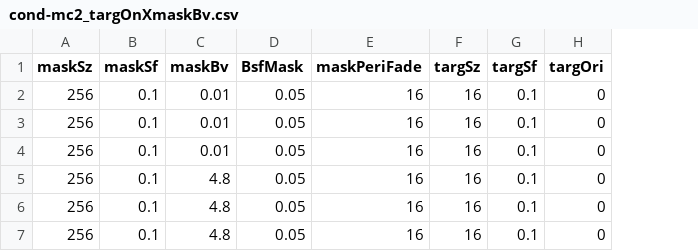
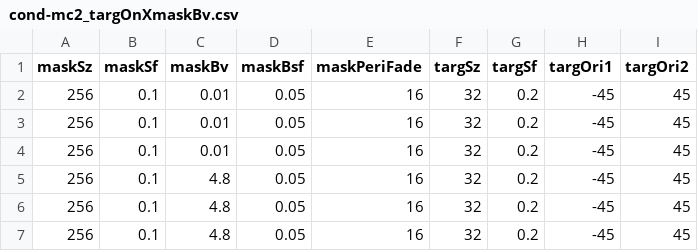
Before and after one commit to egorananyev/mc2, a CSV file: cond-files/cond-mc2_targOnXmaskBv.csv, drawn as a sheet; only a part is shown; removed rows and columns are numbered as before the commit, all else as after; the diff names each change by its address in the sheet, - before the commit and + after, or states it on an @@ line.

Commit message:
first working version of the experiment, without fade in/out or staircases yet

```diff
--- a/cond-files/cond-mc2_targOnXmaskBv.csv
+++ b/cond-files/cond-mc2_targOnXmaskBv.csv
-column H (targOri), rows 2-7: all 0
+column H (targOri1), rows 2-7: all -45
+column I (targOri2), rows 2-7: all 45
-D1: BsfMask
+D1: maskBsf
-F2:F7 (targSz): 16
+F2:F7 (targSz): 32
-G2:G7 (targSf): 0.1
+G2:G7 (targSf): 0.2
```
Also changed, not shown: 1 other file.
